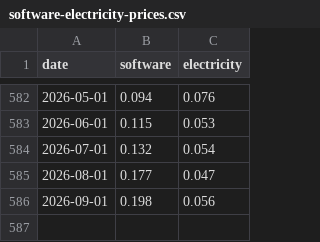
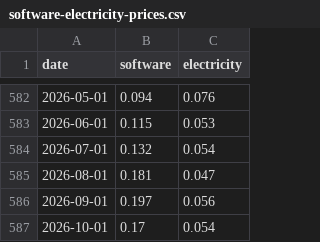
Before and after one commit to nbaulch/nbaulch.github.io, a CSV file: charts/software-electricity-prices/output/software-electricity-prices.csv, drawn as a sheet; only a part is shown, gaps mark what is left out.

```diff
--- a/charts/software-electricity-prices/output/software-electricity-prices.csv
+++ b/charts/software-electricity-prices/output/software-electricity-prices.csv
@@ -584,3 +584,4 @@ date,software,electricity
 2026-07-01,0.132,0.054
-2026-08-01,0.177,0.047
-2026-09-01,0.198,0.056
+2026-08-01,0.181,0.047
+2026-09-01,0.197,0.056
+2026-10-01,0.17,0.054
```
Also changed, not shown: charts/ai-investment-gdp/output/ai-investment-gdp.csv, charts/inflation-breadth/output/inflation-breadth.csv, 26 other files.
